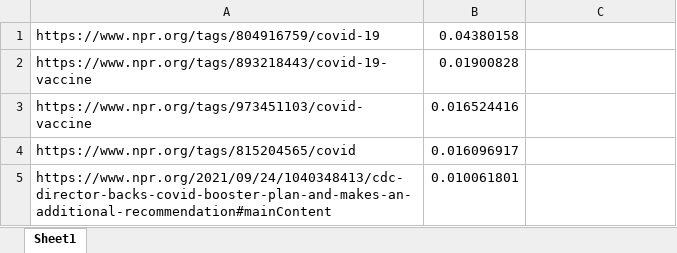
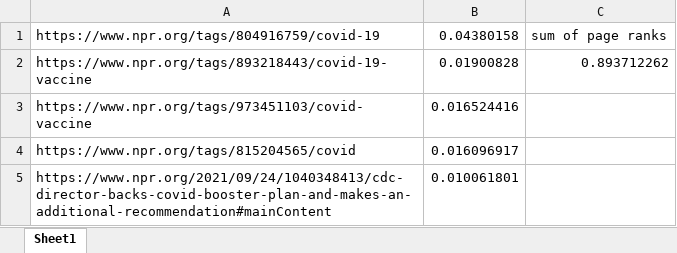
Before and after one commit to CS4250WebCrawler/PageRank, an Excel workbook: NPR Covid Page Ranks.xlsx, sheet Sheet1, drawn as a sheet; only a part is shown; values as stored, in another font and other column widths than the file's, no borders; the diff names each change by its address in the sheet, - before the commit and + after, or states it on an @@ line.

```diff
--- a/NPR Covid Page Ranks.xlsx (sheet Sheet1)
+++ b/NPR Covid Page Ranks.xlsx (sheet Sheet1)
-C1: (empty)
+C1: sum of page ranks
-C2: (empty)
+C2: 0.893712262
```
Also changed, not shown: CPP Page Ranks.xlsx.
